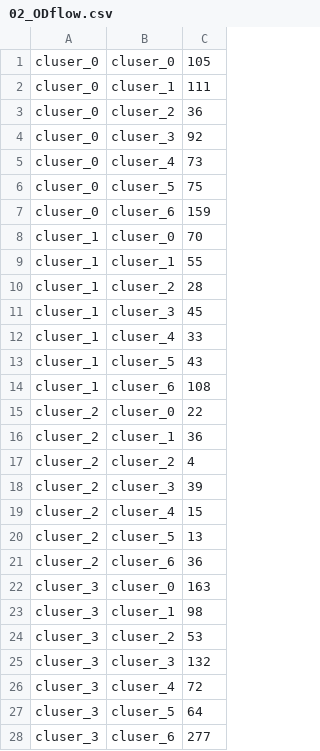
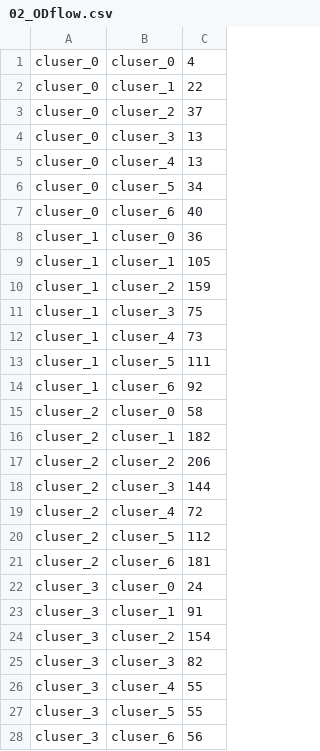
Before and after one commit to jinsanity07git/tripAnalysis, a CSV file: inprocess_results/02_ODflow.csv, drawn as a sheet; only a part is shown; the diff covers the shown part only.

```diff
--- a/inprocess_results/02_ODflow.csv
+++ b/inprocess_results/02_ODflow.csv
@@ -1,28 +1,28 @@
-cluser_0,cluser_0,105
-cluser_0,cluser_1,111
-cluser_0,cluser_2,36
-cluser_0,cluser_3,92
-cluser_0,cluser_4,73
-cluser_0,cluser_5,75
-cluser_0,cluser_6,159
-cluser_1,cluser_0,70
-cluser_1,cluser_1,55
-cluser_1,cluser_2,28
-cluser_1,cluser_3,45
-cluser_1,cluser_4,33
-cluser_1,cluser_5,43
-cluser_1,cluser_6,108
-cluser_2,cluser_0,22
-cluser_2,cluser_1,36
-cluser_2,cluser_2,4
-cluser_2,cluser_3,39
-cluser_2,cluser_4,15
-cluser_2,cluser_5,13
-cluser_2,cluser_6,36
-cluser_3,cluser_0,163
-cluser_3,cluser_1,98
-cluser_3,cluser_2,53
-cluser_3,cluser_3,132
-cluser_3,cluser_4,72
-cluser_3,cluser_5,64
-cluser_3,cluser_6,277
+cluser_0,cluser_0,4
+cluser_0,cluser_1,22
+cluser_0,cluser_2,37
+cluser_0,cluser_3,13
+cluser_0,cluser_4,13
+cluser_0,cluser_5,34
+cluser_0,cluser_6,40
+cluser_1,cluser_0,36
+cluser_1,cluser_1,105
+cluser_1,cluser_2,159
+cluser_1,cluser_3,75
+cluser_1,cluser_4,73
+cluser_1,cluser_5,111
+cluser_1,cluser_6,92
+cluser_2,cluser_0,58
+cluser_2,cluser_1,182
+cluser_2,cluser_2,206
+cluser_2,cluser_3,144
+cluser_2,cluser_4,72
+cluser_2,cluser_5,112
+cluser_2,cluser_6,181
+cluser_3,cluser_0,24
+cluser_3,cluser_1,91
+cluser_3,cluser_2,154
+cluser_3,cluser_3,82
+cluser_3,cluser_4,55
+cluser_3,cluser_5,55
+cluser_3,cluser_6,56
```
Also changed, not shown: 21 edited cells elsewhere in this file, 15 other files.
